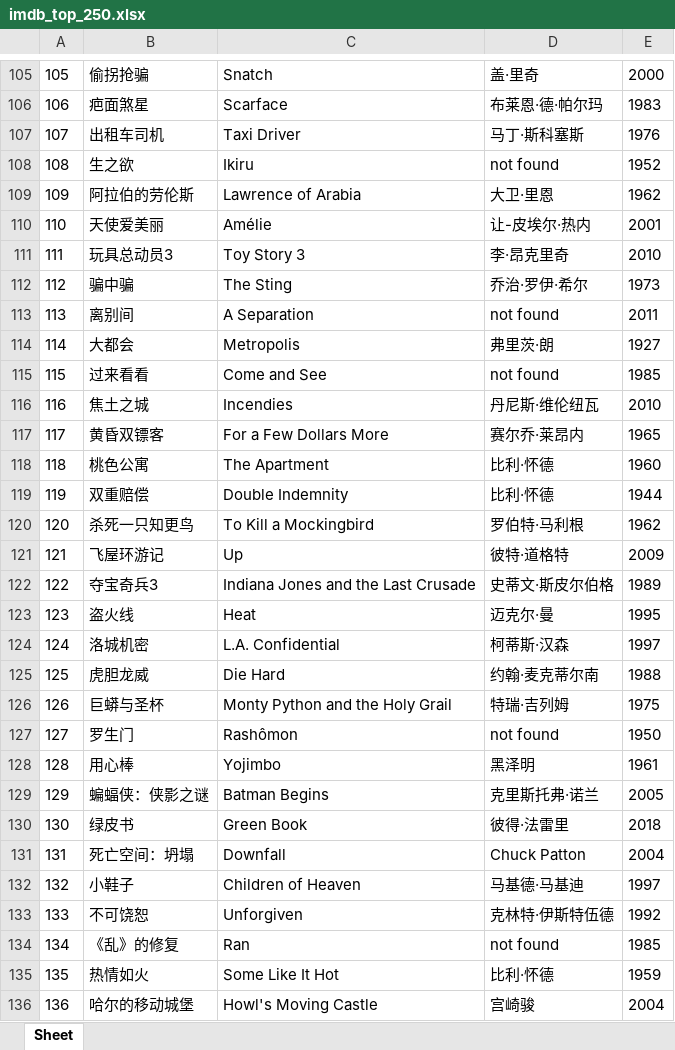
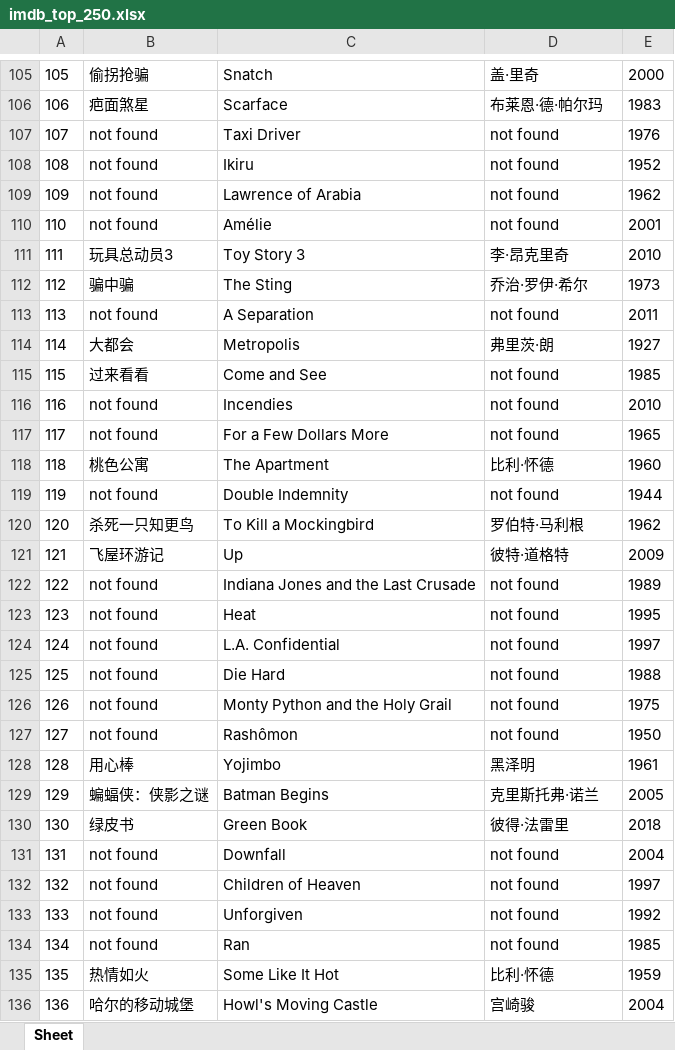
Before and after one commit to doctoroyy/Movie-IMDB-Bot, an Excel workbook: imdb_top_250.xlsx, sheet Sheet, drawn as a sheet; only a part is shown, gaps mark what is left out; values as stored, in another font and other column widths than the file's, no borders; the diff covers the shown part only; the diff names each change by its address in the sheet, - before the commit and + after, or states it on an @@ line.

```diff
--- a/imdb_top_250.xlsx (sheet Sheet)
+++ b/imdb_top_250.xlsx (sheet Sheet)
-B107: 出租车司机
+B107: not found
-D107: 马丁·斯科塞斯
+D107: not found
-B108: 生之欲
+B108: not found
-B109: 阿拉伯的劳伦斯
+B109: not found
-D109: 大卫·里恩
+D109: not found
-B110: 天使爱美丽
+B110: not found
-D110: 让-皮埃尔·热内
+D110: not found
-B113: 离别间
+B113: not found
-B116: 焦土之城
+B116: not found
-D116: 丹尼斯·维伦纽瓦
+D116: not found
-B117: 黄昏双镖客
+B117: not found
-D117: 赛尔乔·莱昂内
+D117: not found
-B119: 双重赔偿
+B119: not found
-D119: 比利·怀德
+D119: not found
-B122: 夺宝奇兵3
+B122: not found
-D122: 史蒂文·斯皮尔伯格
+D122: not found
-B123: 盗火线
+B123: not found
-D123: 迈克尔·曼
+D123: not found
-B124: 洛城机密
+B124: not found
-D124: 柯蒂斯·汉森
+D124: not found
-B125: 虎胆龙威
+B125: not found
-D125: 约翰·麦克蒂尔南
+D125: not found
-B126: 巨蟒与圣杯
+B126: not found
-D126: 特瑞·吉列姆
+D126: not found
-B127: 罗生门
+B127: not found
-B131: 死亡空间：坍塌
+B131: not found
-D131: Chuck Patton
+D131: not found
-B132: 小鞋子
+B132: not found
-D132: 马基德·马基迪
+D132: not found
-B133: 不可饶恕
+B133: not found
-D133: 克林特·伊斯特伍德
+D133: not found
-B134: 《乱》的修复
+B134: not found
```
Also changed, not shown: 156 edited cells elsewhere in this sheet, 1 other file.
